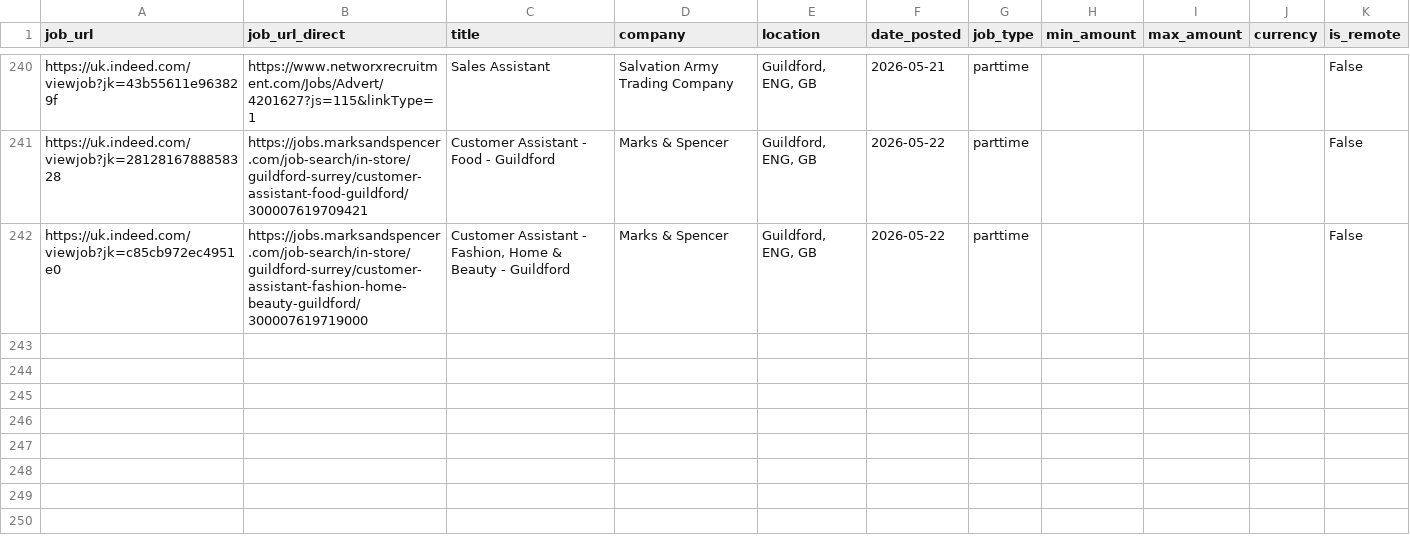
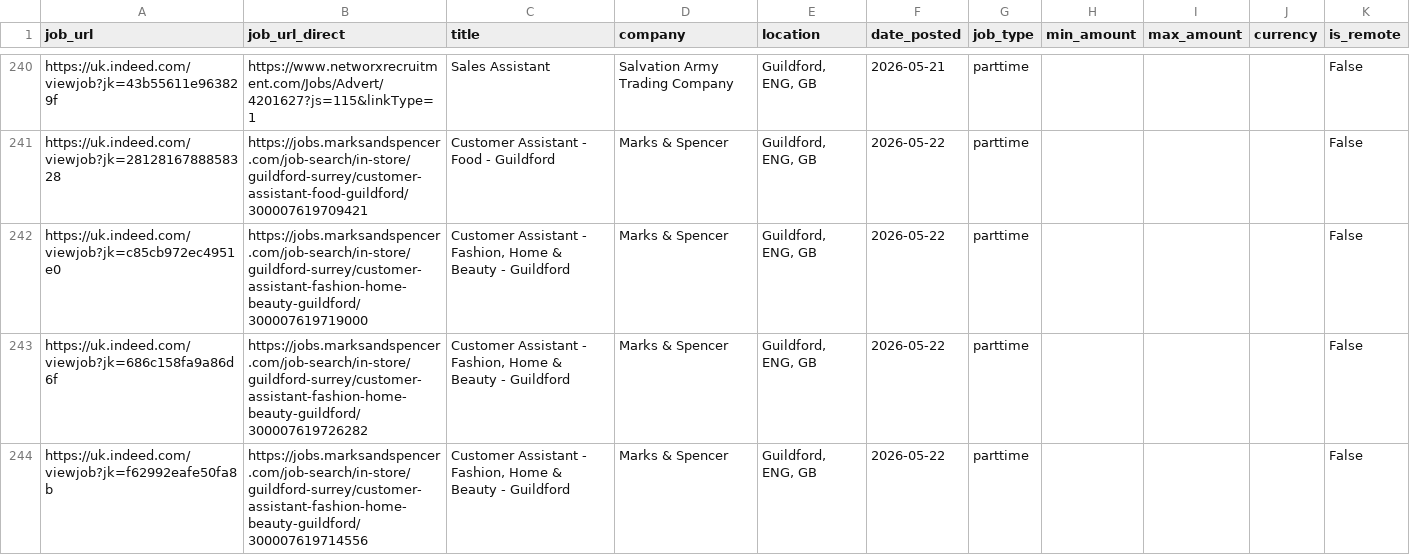
Before and after one commit to Boom123bam/job-scraper, a CSV file: jobs.csv, drawn as a sheet; only a part is shown, gaps mark what is left out.

```diff
--- a/jobs.csv
+++ b/jobs.csv
@@ -242 +242,3 @@ https://uk.indeed.com/viewjob?jk=2812816788858328,https://jobs.marksandspencer.c
 https://uk.indeed.com/viewjob?jk=c85cb972ec4951e0,https://jobs.marksandspencer.com/job-search/in-store/guildford-surrey/customer-assistant-fashion-home-beauty-guildford/300007619719000,"Customer Assistant - Fashion, Home & Beauty - Guildford",Marks & Spencer,"Guildford, ENG, GB",2026-05-22,parttime,,,,False
+https://uk.indeed.com/viewjob?jk=686c158fa9a86d6f,https://jobs.marksandspencer.com/job-search/in-store/guildford-surrey/customer-assistant-fashion-home-beauty-guildford/300007619726282,"Customer Assistant - Fashion, Home & Beauty - Guildford",Marks & Spencer,"Guildford, ENG, GB",2026-05-22,parttime,,,,False
+https://uk.indeed.com/viewjob?jk=f62992eafe50fa8b,https://jobs.marksandspencer.com/job-search/in-store/guildford-surrey/customer-assistant-fashion-home-beauty-guildford/300007619714556,"Customer Assistant - Fashion, Home & Beauty - Guildford",Marks & Spencer,"Guildford, ENG, GB",2026-05-22,parttime,,,,False
```
